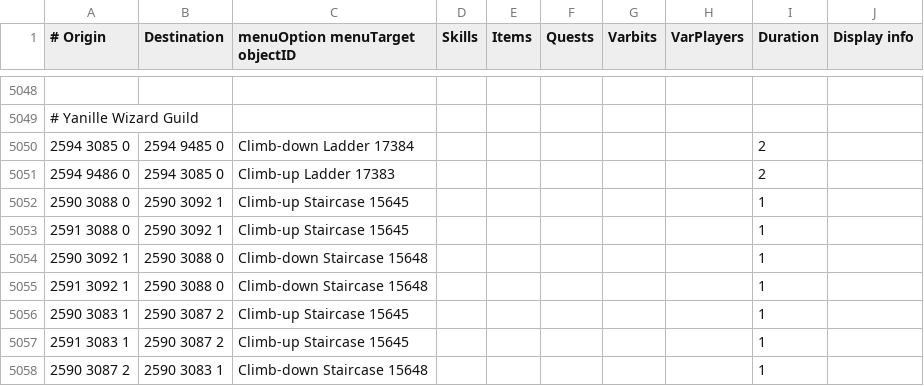
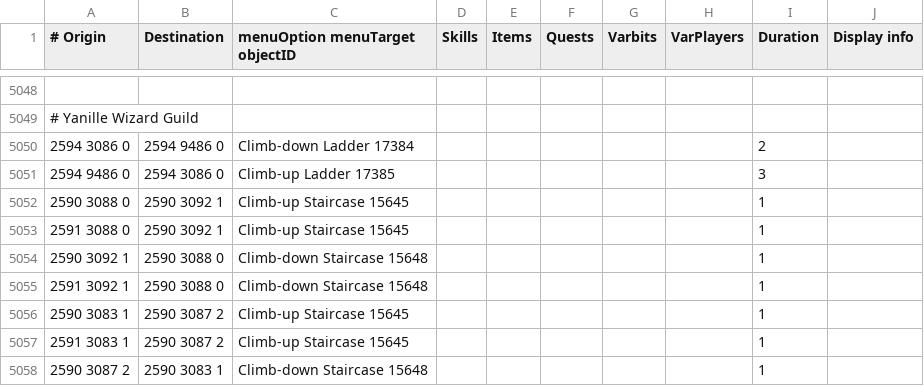
Before and after one commit to mpickering/shortest-path, a TSV file: src/main/resources/transports/transports.tsv, drawn as a sheet; only a part is shown, gaps mark what is left out.

```diff
--- a/src/main/resources/transports/transports.tsv
+++ b/src/main/resources/transports/transports.tsv
@@ -5049,4 +5049,4 @@
 # Yanille Wizard Guild									
-2594 3085 0	2594 9485 0	Climb-down Ladder 17384						2	
-2594 9486 0	2594 3085 0	Climb-up Ladder 17383						2	
+2594 3086 0	2594 9486 0	Climb-down Ladder 17384						2	
+2594 9486 0	2594 3086 0	Climb-up Ladder 17385						3	
 2590 3088 0	2590 3092 1	Climb-up Staircase 15645						1	
```
